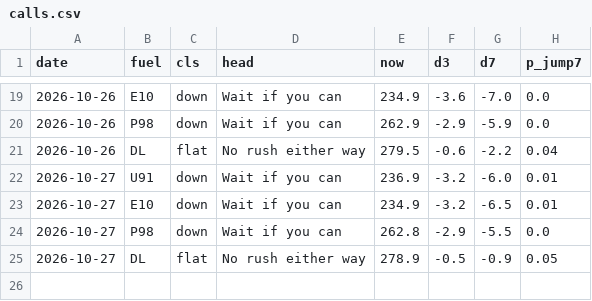
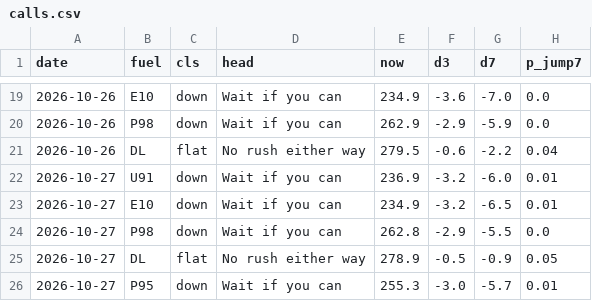
Before and after one commit to nathann2997/FuelForecast, a CSV file: store/calls.csv, drawn as a sheet; only a part is shown, gaps mark what is left out; the diff names each change by its address in the sheet, - before the commit and + after, or states it on an @@ line.

```diff
--- a/store/calls.csv
+++ b/store/calls.csv
+row 26: 2026-10-27 | P95 | down | Wait if you can | 255.3 | -3.0 | -5.7 | 0.01
```
Also changed, not shown: 10 other files.
